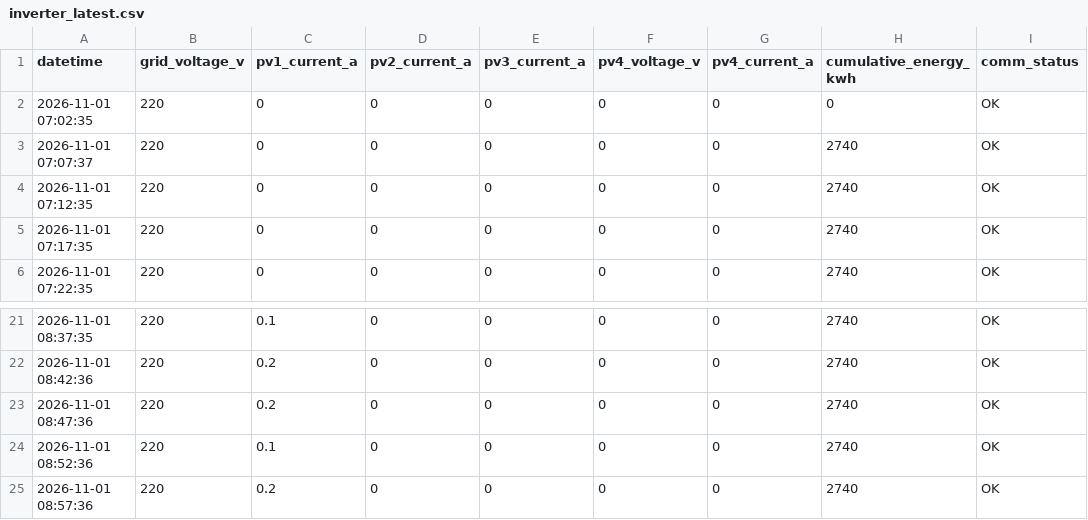
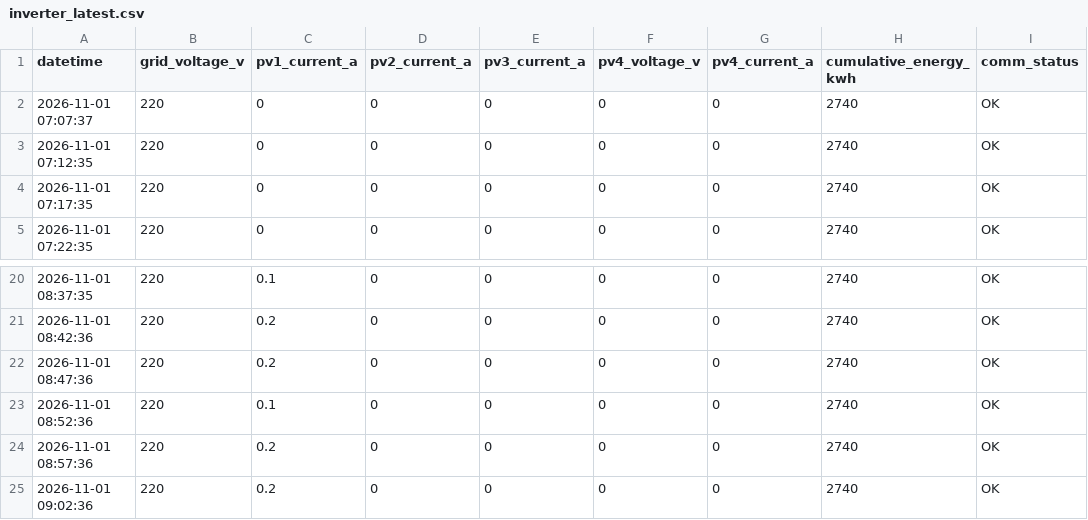
Before and after one commit to moonchankyoung0907/solar-lstm-prediction, a CSV file: fast/inverter_latest.csv, drawn as a sheet; only a part is shown, gaps mark what is left out.

```diff
--- a/fast/inverter_latest.csv
+++ b/fast/inverter_latest.csv
@@ -1,3 +1,2 @@
 datetime,grid_voltage_v,pv1_current_a,pv2_current_a,pv3_current_a,pv4_voltage_v,pv4_current_a,cumulative_energy_kwh,comm_status
-2026-11-01 07:02:35,220,0,0,0,0,0,0,OK
 2026-11-01 07:07:37,220,0,0,0,0,0,2740,OK
@@ -25 +24,2 @@ datetime,grid_voltage_v,pv1_current_a,pv2_current_a,pv3_current_a,pv4_voltage_v,
 2026-11-01 08:57:36,220,0.2,0,0,0,0,2740,OK
+2026-11-01 09:02:36,220,0.2,0,0,0,0,2740,OK
```
Also changed, not shown: fast/sensor_latest.csv.
